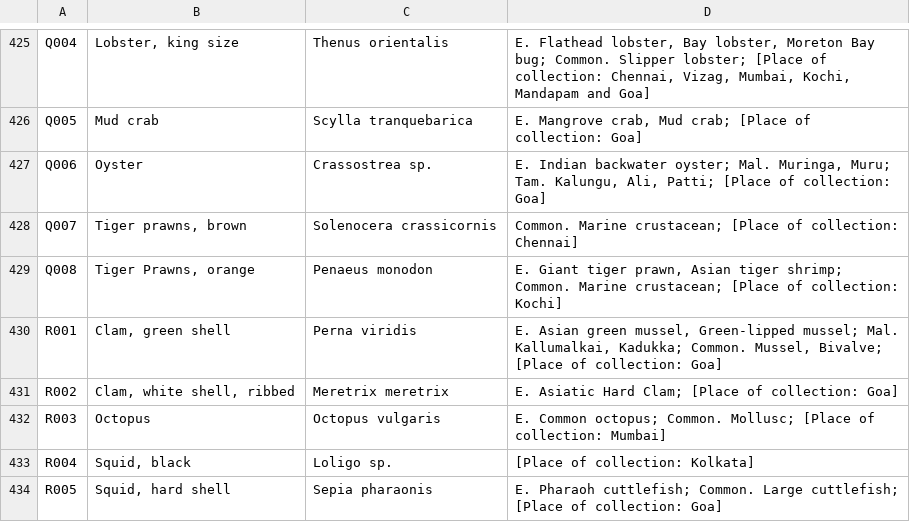
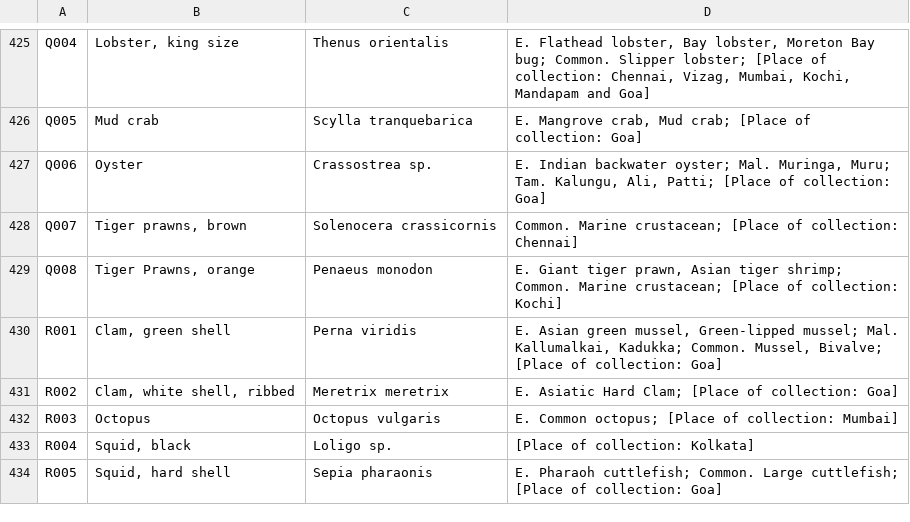
Before and after one commit to nodef/ifct2017, a CSV file: index.csv, drawn as a sheet; only a part is shown, gaps mark what is left out; the diff names each change by its address in the sheet, - before the commit and + after, or states it on an @@ line.

```diff
--- a/index.csv
+++ b/index.csv
-D432: …Common octopus; Common. Mollusc; [Place of…
+D432: …Common octopus; [Place of…
```
Also changed, not shown: 2 other files.
